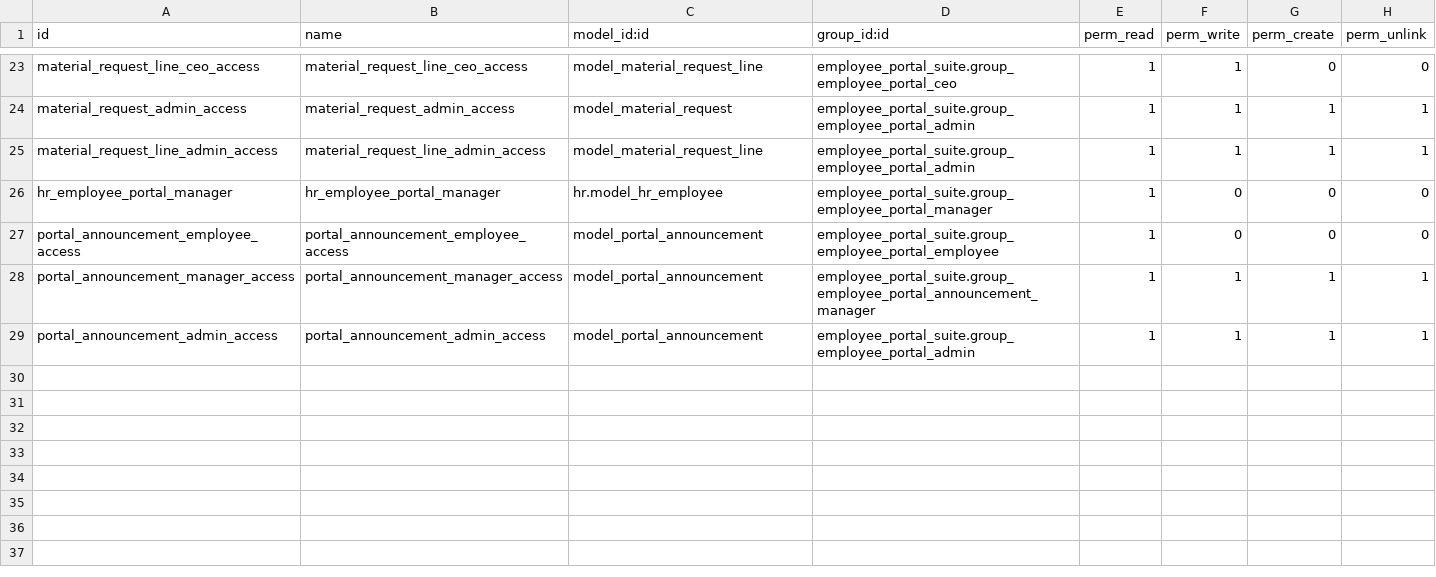
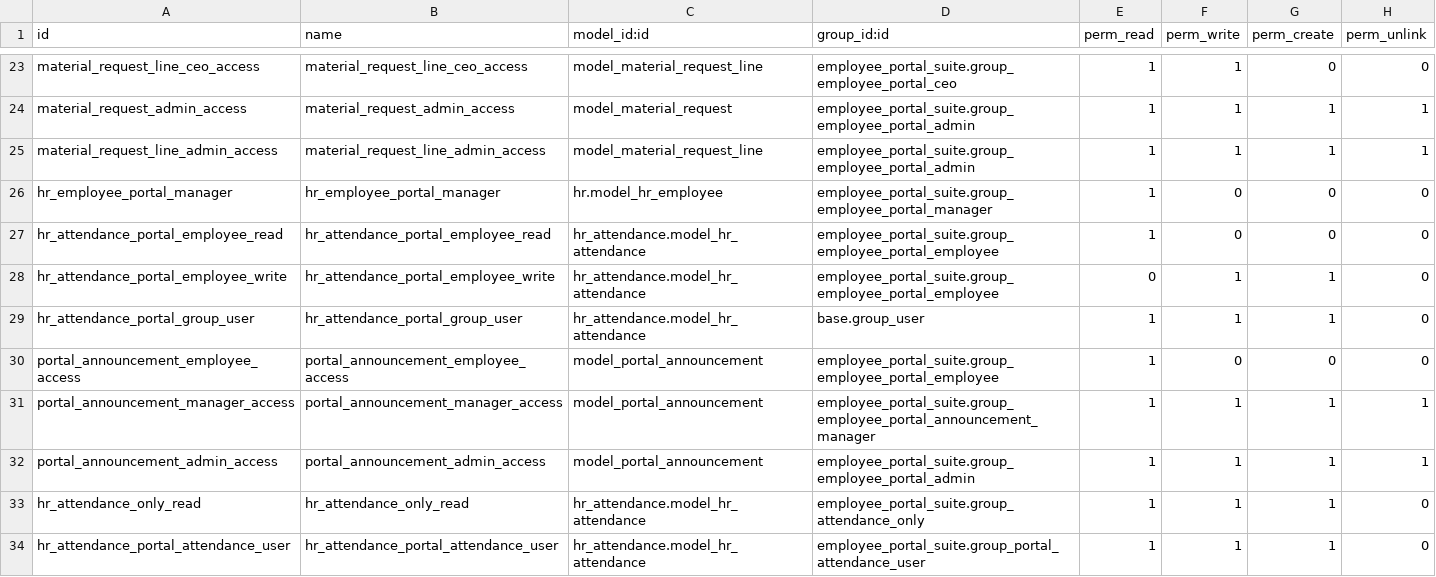
Before and after one commit to Kinan-absar/odoo_custom, a CSV file: custom_addons/employee_portal_suite/security/ir.model.access.csv, drawn as a sheet; only a part is shown, gaps mark what is left out.

```diff
--- a/custom_addons/employee_portal_suite/security/ir.model.access.csv
+++ b/custom_addons/employee_portal_suite/security/ir.model.access.csv
@@ -26,2 +26,5 @@ material_request_line_admin_access,material_request_line_admin_access,model_mate
 hr_employee_portal_manager,hr_employee_portal_manager,hr.model_hr_employee,employee_portal_suite.group_employee_portal_manager,1,0,0,0
+hr_attendance_portal_employee_read,hr_attendance_portal_employee_read,hr_attendance.model_hr_attendance,employee_portal_suite.group_employee_portal_employee,1,0,0,0
+hr_attendance_portal_employee_write,hr_attendance_portal_employee_write,hr_attendance.model_hr_attendance,employee_portal_suite.group_employee_portal_employee,0,1,1,0
+hr_attendance_portal_group_user,hr_attendance_portal_group_user,hr_attendance.model_hr_attendance,base.group_user,1,1,1,0
 portal_announcement_employee_access,portal_announcement_employee_access,model_portal_announcement,employee_portal_suite.group_employee_portal_employee,1,0,0,0
@@ -29 +32,3 @@ portal_announcement_manager_access,portal_announcement_manager_access,model_port
 portal_announcement_admin_access,portal_announcement_admin_access,model_portal_announcement,employee_portal_suite.group_employee_portal_admin,1,1,1,1
+hr_attendance_only_read,hr_attendance_only_read,hr_attendance.model_hr_attendance,employee_portal_suite.group_attendance_only,1,1,1,0
+hr_attendance_portal_attendance_user,hr_attendance_portal_attendance_user,hr_attendance.model_hr_attendance,employee_portal_suite.group_portal_attendance_user,1,1,1,0
```
Also changed, not shown: custom_addons/internal_transfer_voucher/security/ir.model.access.csv, 45 other files.
